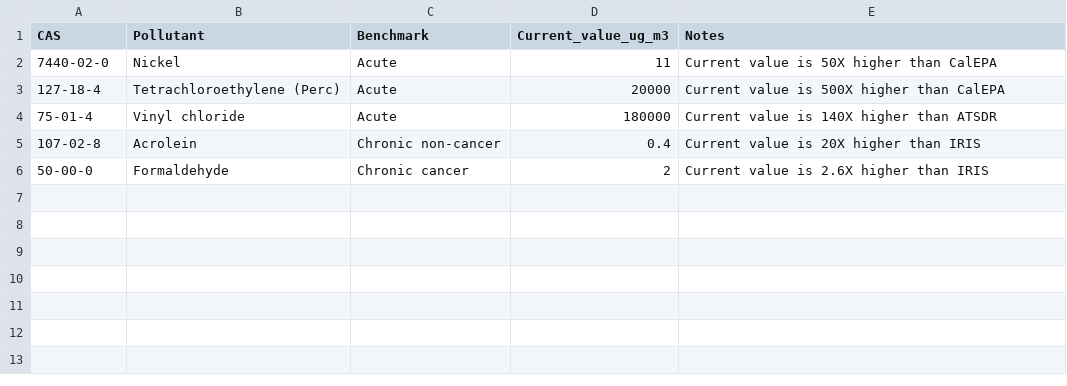
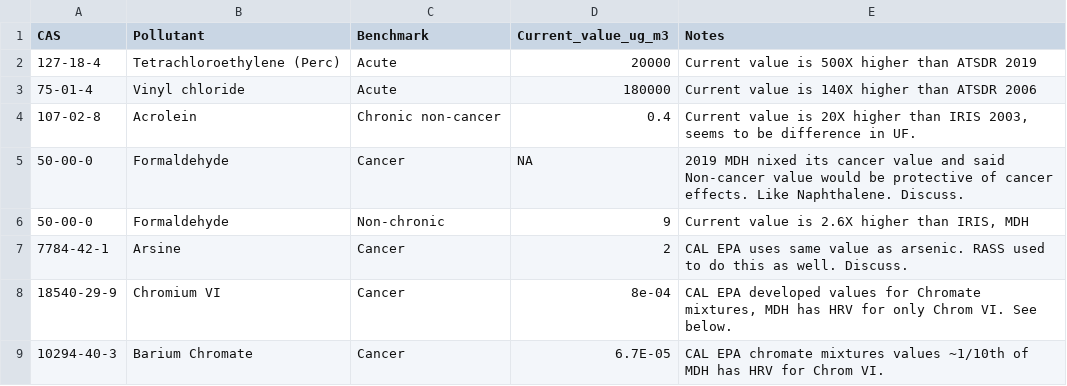
Before and after one commit to MPCA-air/health-values, a CSV file: IHBs_to_review.csv, drawn as a sheet.

Commit message:
Update IHBs_to_review.csv

```diff
--- a/IHBs_to_review.csv
+++ b/IHBs_to_review.csv
@@ -1,6 +1,9 @@
 CAS,Pollutant,Benchmark,Current_value_ug_m3,Notes
-"7440-02-0",Nickel,Acute,11,"Current value is 50X higher than CalEPA"
-"127-18-4","Tetrachloroethylene (Perc)",Acute,20000,"Current value is 500X higher than CalEPA"
-"75-01-4","Vinyl chloride",Acute,180000,"Current value is 140X higher than ATSDR"
-"107-02-8",Acrolein,"Chronic non-cancer",0.4,"Current value is 20X higher than IRIS"
-"50-00-0",Formaldehyde,"Chronic cancer",2,"Current value is 2.6X higher than IRIS"
+"127-18-4","Tetrachloroethylene (Perc)",Acute,20000,"Current value is 500X higher than ATSDR 2019"
+"75-01-4","Vinyl chloride",Acute,180000,"Current value is 140X higher than ATSDR 2006"
+"107-02-8",Acrolein,"Chronic non-cancer",0.4,"Current value is 20X higher than IRIS 2003, seems to be difference in UF."
+"50-00-0",Formaldehyde,"Cancer",NA,"2019 MDH nixed its cancer value and said Non-cancer value would be protective of cancer effects. Like Naphthalene. Discuss."
+"50-00-0",Formaldehyde,"Non-chronic",9,"Current value is 2.6X higher than IRIS, MDH "
+"7784-42-1",Arsine,"Cancer",2,"CAL EPA uses same value as arsenic. RASS used to do this as well. Discuss."
+"18540-29-9","Chromium VI","Cancer",8e-04,"CAL EPA developed values for Chromate mixtures, MDH has HRV for only Chrom VI. See below."
+"10294-40-3","Barium Chromate","Cancer",6.7E-05,"CAL EPA chromate mixtures values ~1/10th of MDH has HRV for Chrom VI."
```
